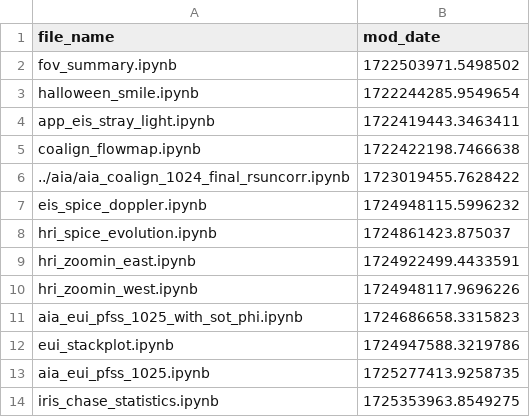
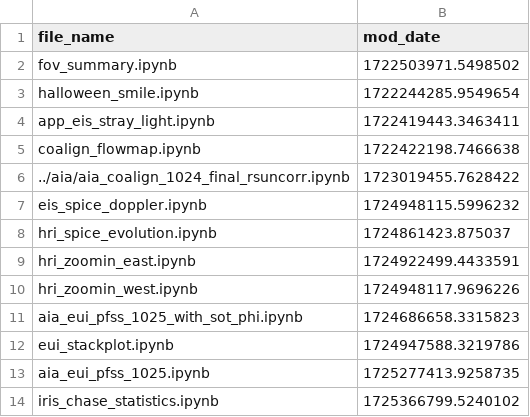
Before and after one commit to yjzhu-solar/EIS_DKIST_SolO, a CSV file: ipynb/ms_eis_eui_upflow/latest_mod_date.csv, drawn as a sheet.

```diff
--- a/ipynb/ms_eis_eui_upflow/latest_mod_date.csv
+++ b/ipynb/ms_eis_eui_upflow/latest_mod_date.csv
@@ -13,2 +13,2 @@ eui_stackplot.ipynb,1724947588.3219786
 aia_eui_pfss_1025.ipynb,1725277413.9258735
-iris_chase_statistics.ipynb,1725353963.8549275
+iris_chase_statistics.ipynb,1725366799.5240102
```
Also changed, not shown: 3 other files.
